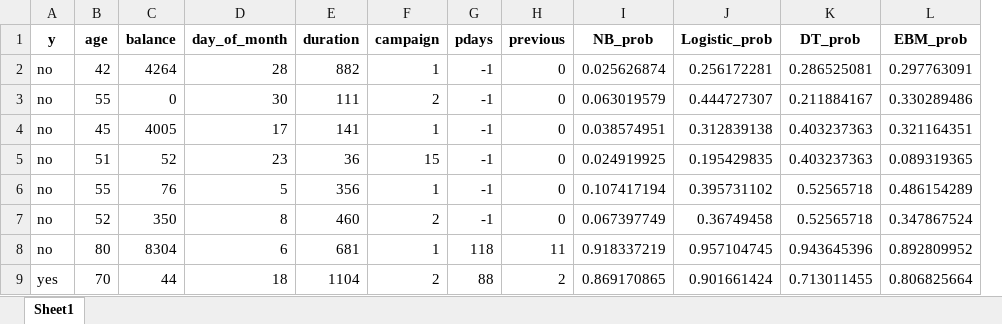
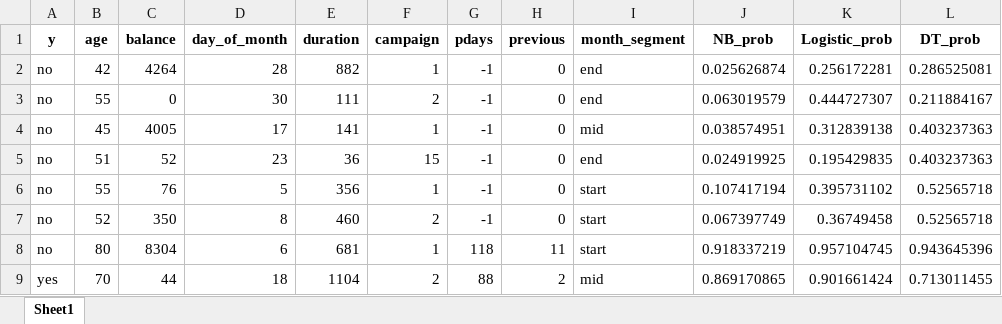
Before and after one commit to Supratim2004/Multivariate-Analysis-Project-Group-I, an Excel workbook: Data/test_data_prob_added.xlsx, sheet Sheet1, drawn as a sheet; only a part is shown; values as stored, in another font and other column widths than the file's, no borders; removed rows and columns are numbered as before the commit, all else as after; the diff names each change by its address in the sheet, - before the commit and + after, or states it on an @@ line.

```diff
--- a/Data/test_data_prob_added.xlsx (sheet Sheet1)
+++ b/Data/test_data_prob_added.xlsx (sheet Sheet1)
+column I (month_segment), rows 2-9: end | end | mid | end | start | start | start | mid
-column L (EBM_prob), rows 2-9: 0.297763091 | 0.330289486 | 0.321164351 | 0.089319365 | 0.486154289 | 0.347867524 | 0.892809952 | 0.806825664
```
Also changed, not shown: Data/test_data.xlsx, 45 other files.
